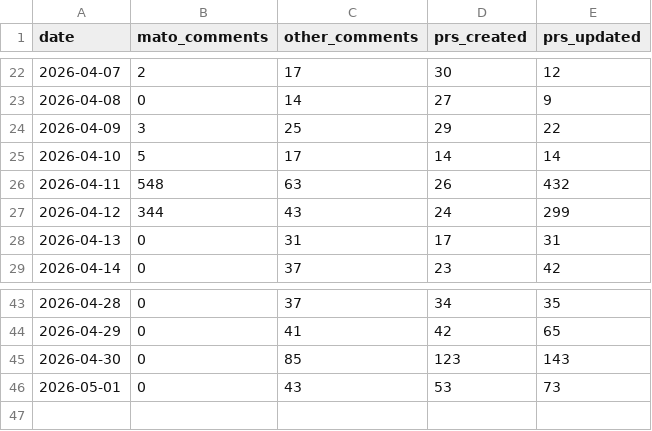
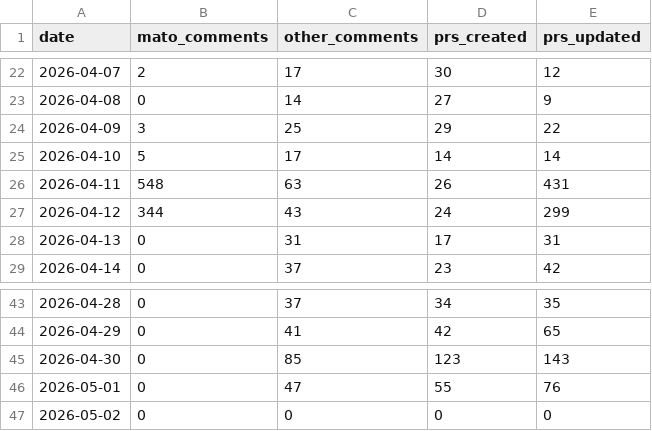
Before and after one commit to MatoTeziTanka/parameter-golf, a CSV file: data/community_activity.csv, drawn as a sheet; only a part is shown, gaps mark what is left out.

```diff
--- a/data/community_activity.csv
+++ b/data/community_activity.csv
@@ -25,3 +25,3 @@ date,mato_comments,other_comments,prs_created,prs_updated
 2026-04-10,5,17,14,14
-2026-04-11,548,63,26,432
+2026-04-11,548,63,26,431
 2026-04-12,344,43,24,299
@@ -45,2 +45,3 @@ date,mato_comments,other_comments,prs_created,prs_updated
 2026-04-30,0,85,123,143
-2026-05-01,0,43,53,73
+2026-05-01,0,47,55,76
+2026-05-02,0,0,0,0
```
Also changed, not shown: 5 other files.
